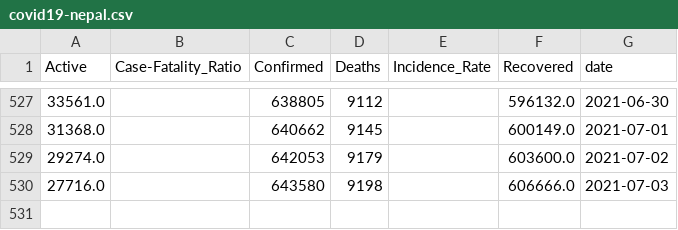
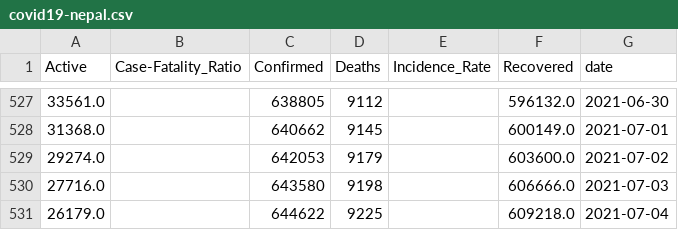
Before and after one commit to divyamani1/COVID19-Nepal, a CSV file: covid19-nepal.csv, drawn as a sheet; only a part is shown, gaps mark what is left out; the diff names each change by its address in the sheet, - before the commit and + after, or states it on an @@ line.

```diff
--- a/covid19-nepal.csv
+++ b/covid19-nepal.csv
+row 531: 26179.0 |  | 644622 | 9225 |  | 609218.0 | 2021-07-04
```
